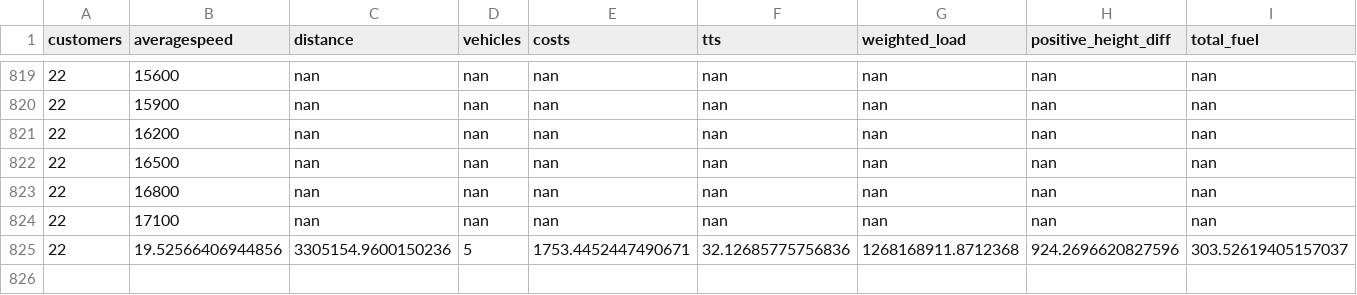
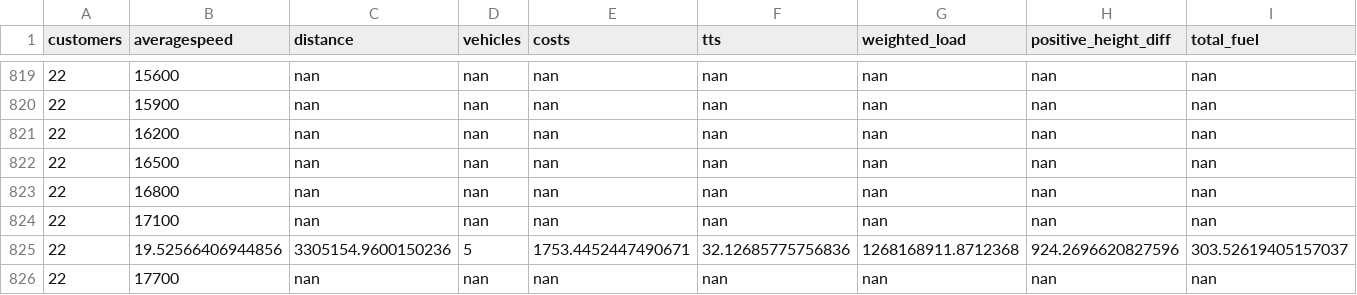
Before and after one commit to danielsich/BSC, a CSV file: time/out.csv, drawn as a sheet; only a part is shown, gaps mark what is left out; rows hold the shown columns only; the diff names each change by its address in the sheet, - before the commit and + after, or states it on an @@ line.

Commit message:
run windows

```diff
--- a/time/out.csv
+++ b/time/out.csv
+row 826: 22 | 17700 | nan | nan | nan | nan | nan | nan | nan
```
